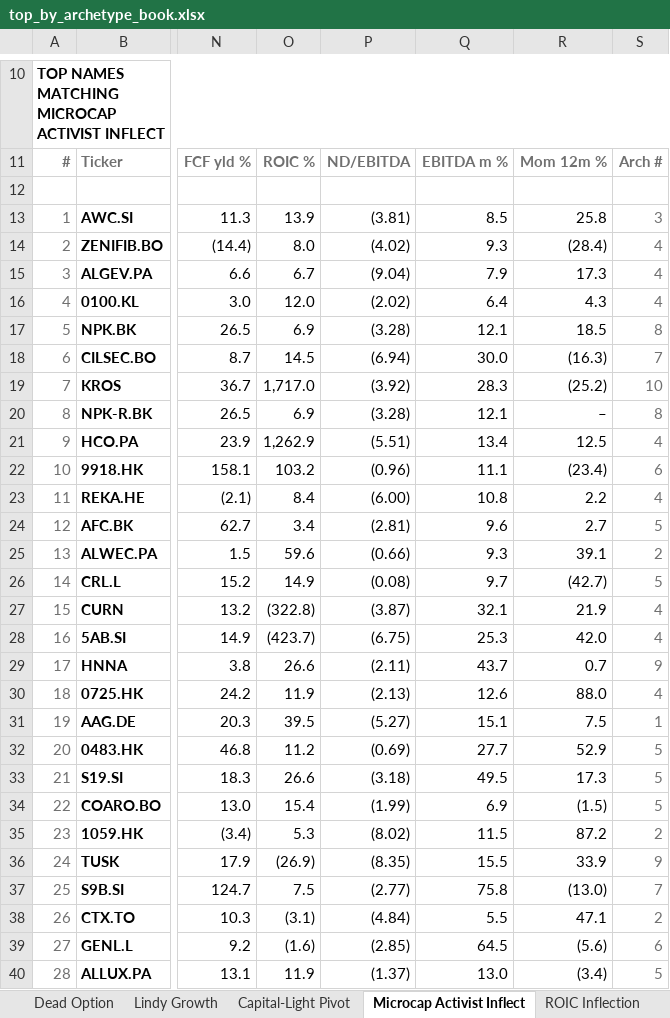
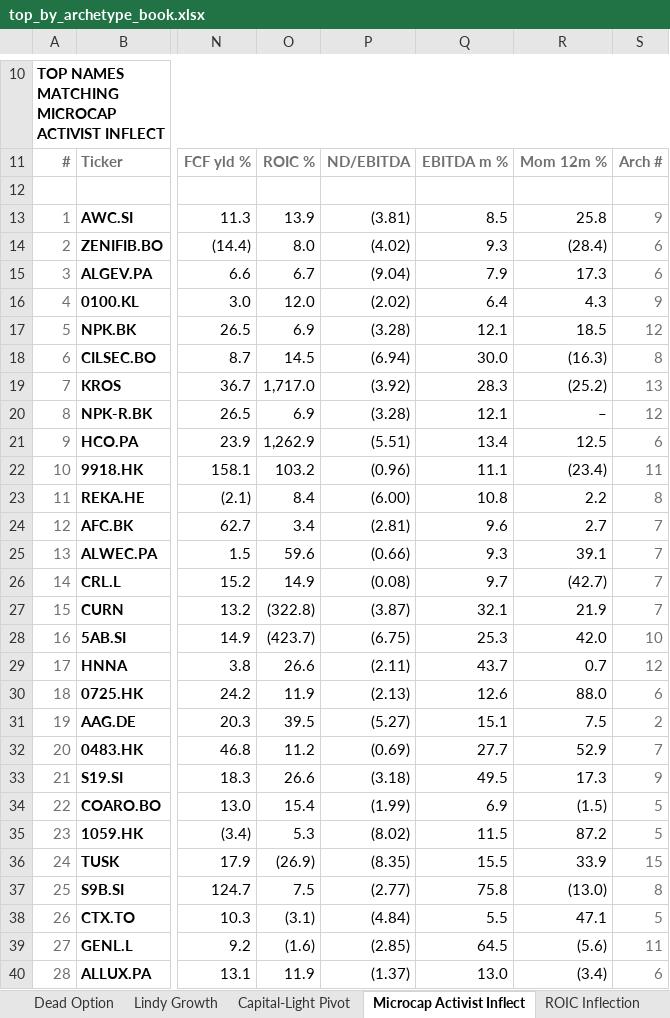
Before and after one commit to jupitersstring/cyclepapa, an Excel workbook: top_by_archetype_book.xlsx, sheet Microcap Activist Inflect, drawn as a sheet; only a part is shown, gaps mark what is left out; values as stored, in another font and other column widths than the file's, no borders; the diff covers the shown part only; the diff names each change by its address in the sheet, - before the commit and + after, or states it on an @@ line.

```diff
--- a/top_by_archetype_book.xlsx (sheet Microcap Activist Inflect)
+++ b/top_by_archetype_book.xlsx (sheet Microcap Activist Inflect)
-S13: 3
+S13: 9
-S14:S15: 4
+S14:S15: 6
-S16: 4
+S16: 9
-S17: 8
+S17: 12
-S18: 7
+S18: 8
-S19: 10
+S19: 13
-S20: 8
+S20: 12
-S21: 4
+S21: 6
-S22: 6
+S22: 11
-S23: 4
+S23: 8
-S24: 5
+S24: 7
-S25: 2
+S25: 7
-S26: 5
+S26: 7
-S27: 4
+S27: 7
-S28: 4
+S28: 10
-S29: 9
+S29: 12
-S30: 4
+S30: 6
-S31: 1
+S31: 2
-S32: 5
+S32: 7
-S33: 5
+S33: 9
-S35: 2
+S35: 5
-S36: 9
+S36: 15
-S37: 7
+S37: 8
-S38: 2
+S38: 5
-S39: 6
+S39: 11
-S40: 5
+S40: 6
```
Also changed, not shown: 2 edited cells elsewhere in this sheet, sheet Density, sheet Cover, sheet BAB _ Becoming Low-Beta, sheet Fixed-Cost + Demand Shock, sheet Cheap per ROIIC, sheet Regime-Change Cyclical, 32 more sheets, other sheet tabs, asymmetry_harvard_workbook.xlsx, asymmetry_nms_book.xlsx, 12 other files.
